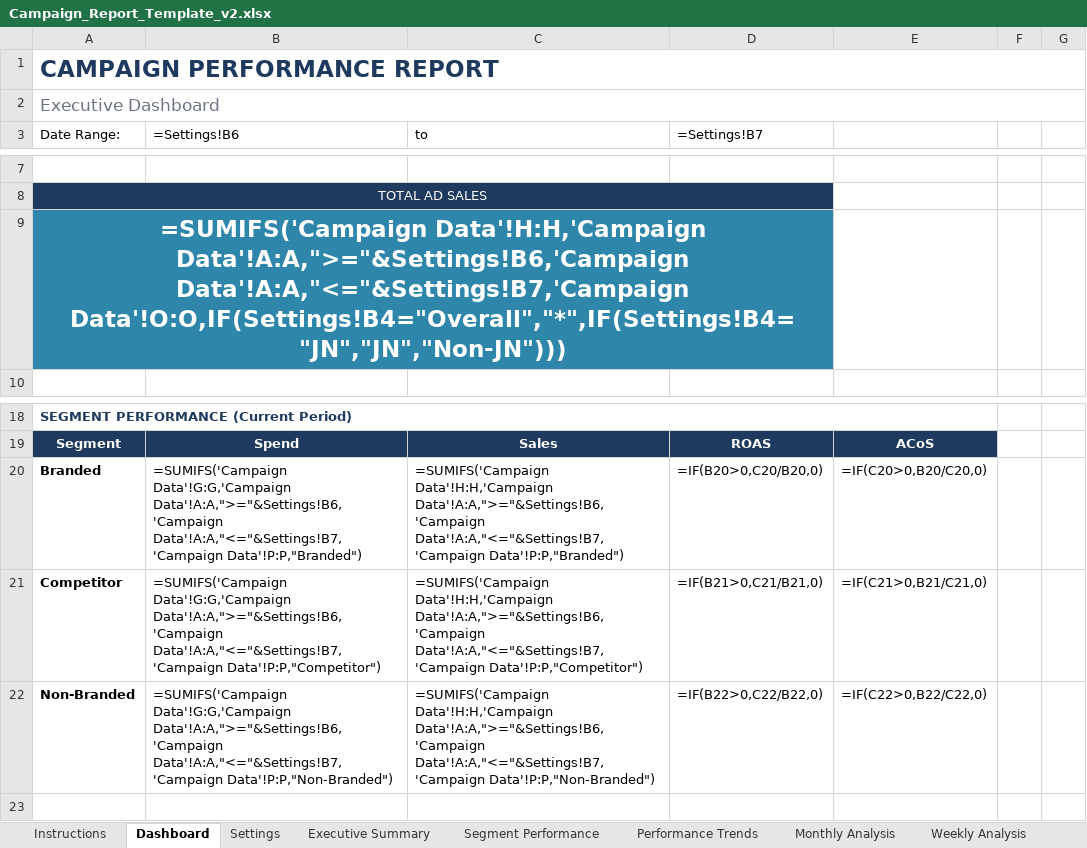
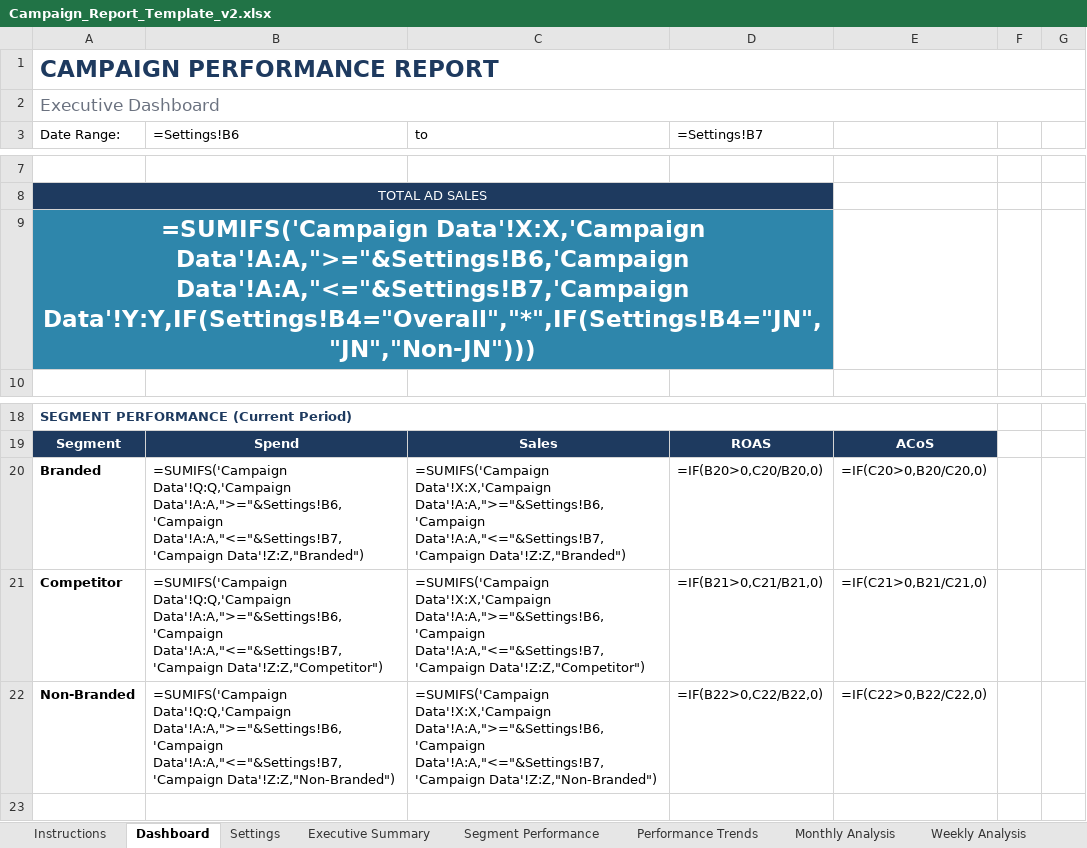
Before and after one commit to krellgit/Excel-Reporting-JN-ERJN, an Excel workbook: Campaign_Report_Template_v2.xlsx, sheet Dashboard, drawn as a sheet; only a part is shown, gaps mark what is left out; values as stored, in another font and other column widths than the file's, no borders; formulas without a stored value are shown as written; conditional formats not drawn; the diff names each change by its address in the sheet, - before the commit and + after, or states it on an @@ line.

```diff
--- a/Campaign_Report_Template_v2.xlsx (sheet Dashboard)
+++ b/Campaign_Report_Template_v2.xlsx (sheet Dashboard)
-A9 (Date Range:): =SUMIFS('Campaign Data'!H:H,'Campaign Data'!A:A,">="&Settings!B6,'Campaign Data'!A:A,"<="&Settings!B7,'Campaign Data'!O:O,IF(Settings!B4="Overall","*",IF(Settings!B4="JN","JN","Non-JN")))
+A9 (Date Range:): =SUMIFS('Campaign Data'!X:X,'Campaign Data'!A:A,">="&Settings!B6,'Campaign Data'!A:A,"<="&Settings!B7,'Campaign Data'!Y:Y,IF(Settings!B4="Overall","*",IF(Settings!B4="JN","JN","Non-JN")))
-B20 (=Settings!B6): =SUMIFS('Campaign Data'!G:G,'Campaign Data'!A:A,">="&Settings!B6,'Campaign Data'!A:A,"<="&Settings!B7,'Campaign Data'!P:P,"Branded")
+B20 (=Settings!B6): =SUMIFS('Campaign Data'!Q:Q,'Campaign Data'!A:A,">="&Settings!B6,'Campaign Data'!A:A,"<="&Settings!B7,'Campaign Data'!Z:Z,"Branded")
-C20 (to): =SUMIFS('Campaign Data'!H:H,'Campaign Data'!A:A,">="&Settings!B6,'Campaign Data'!A:A,"<="&Settings!B7,'Campaign Data'!P:P,"Branded")
+C20 (to): =SUMIFS('Campaign Data'!X:X,'Campaign Data'!A:A,">="&Settings!B6,'Campaign Data'!A:A,"<="&Settings!B7,'Campaign Data'!Z:Z,"Branded")
-B21 (=Settings!B6): =SUMIFS('Campaign Data'!G:G,'Campaign Data'!A:A,">="&Settings!B6,'Campaign Data'!A:A,"<="&Settings!B7,'Campaign Data'!P:P,"Competitor")
+B21 (=Settings!B6): =SUMIFS('Campaign Data'!Q:Q,'Campaign Data'!A:A,">="&Settings!B6,'Campaign Data'!A:A,"<="&Settings!B7,'Campaign Data'!Z:Z,"Competitor")
-C21 (to): =SUMIFS('Campaign Data'!H:H,'Campaign Data'!A:A,">="&Settings!B6,'Campaign Data'!A:A,"<="&Settings!B7,'Campaign Data'!P:P,"Competitor")
+C21 (to): =SUMIFS('Campaign Data'!X:X,'Campaign Data'!A:A,">="&Settings!B6,'Campaign Data'!A:A,"<="&Settings!B7,'Campaign Data'!Z:Z,"Competitor")
-B22 (=Settings!B6): =SUMIFS('Campaign Data'!G:G,'Campaign Data'!A:A,">="&Settings!B6,'Campaign Data'!A:A,"<="&Settings!B7,'Campaign Data'!P:P,"Non-Branded")
+B22 (=Settings!B6): =SUMIFS('Campaign Data'!Q:Q,'Campaign Data'!A:A,">="&Settings!B6,'Campaign Data'!A:A,"<="&Settings!B7,'Campaign Data'!Z:Z,"Non-Branded")
-C22 (to): =SUMIFS('Campaign Data'!H:H,'Campaign Data'!A:A,">="&Settings!B6,'Campaign Data'!A:A,"<="&Settings!B7,'Campaign Data'!P:P,"Non-Branded")
+C22 (to): =SUMIFS('Campaign Data'!X:X,'Campaign Data'!A:A,">="&Settings!B6,'Campaign Data'!A:A,"<="&Settings!B7,'Campaign Data'!Z:Z,"Non-Branded")
```
Also changed, not shown: sheet Business Data, sheet Campaign Data, sheet Segment Performance, sheet JN Portfolio, sheet Non-JN Portfolio, sheet Executive Summary, 2 more sheets, hidden cells, 3 other files.
